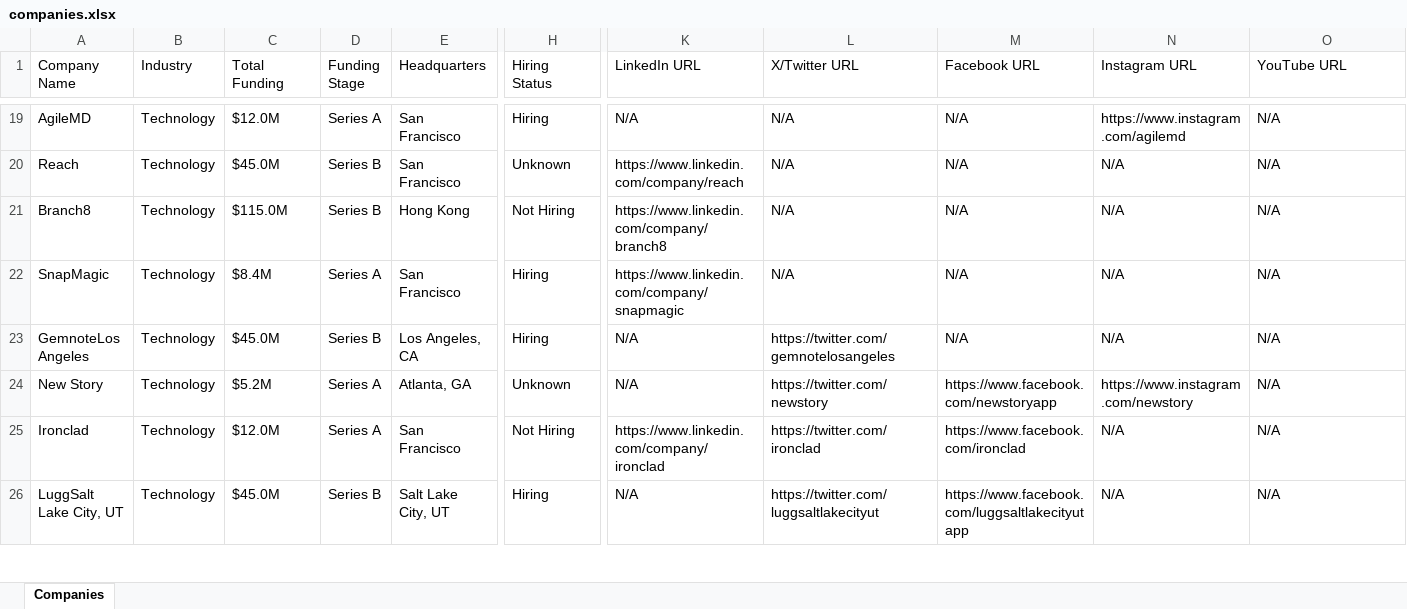
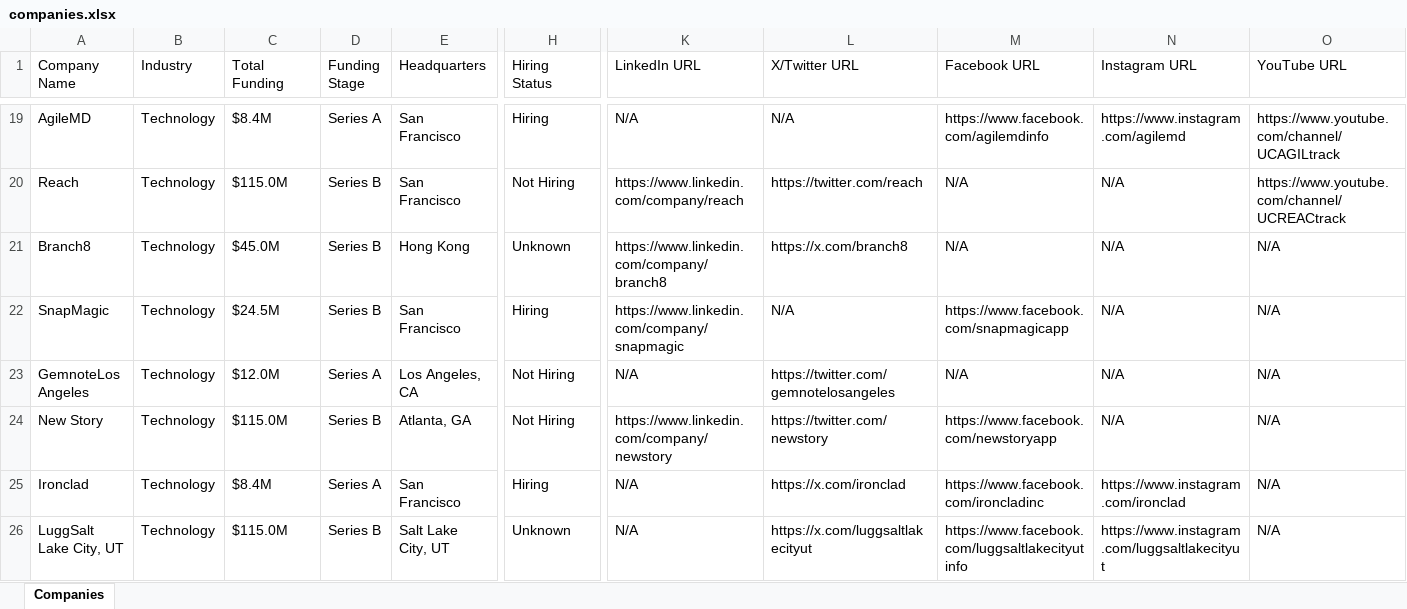
Before and after one commit to usergit535/talent_intelligence_project_2, an Excel workbook: output/companies.xlsx, sheet Companies, drawn as a sheet; only a part is shown, gaps mark what is left out; values as stored, in another font and other column widths than the file's, no cell formats; the diff covers the shown part only; the diff names each change by its address in the sheet, - before the commit and + after, or states it on an @@ line.

```diff
--- a/output/companies.xlsx (sheet Companies)
+++ b/output/companies.xlsx (sheet Companies)
-C19 (Total Funding): $12.0M
+C19 (Total Funding): $8.4M
-M19 (Facebook URL): N/A
+M19 (Facebook URL): https://www.facebook.com/agilemdinfo
-O19 (YouTube URL): N/A
+O19 (YouTube URL): https://www.youtube.com/channel/UCAGILtrack
-C20 (Total Funding): $45.0M
+C20 (Total Funding): $115.0M
-H20 (Hiring Status): Unknown
+H20 (Hiring Status): Not Hiring
-L20 (X/Twitter URL): N/A
+L20 (X/Twitter URL): https://twitter.com/reach
-O20 (YouTube URL): N/A
+O20 (YouTube URL): https://www.youtube.com/channel/UCREACtrack
-C21 (Total Funding): $115.0M
+C21 (Total Funding): $45.0M
-H21 (Hiring Status): Not Hiring
+H21 (Hiring Status): Unknown
-L21 (X/Twitter URL): N/A
+L21 (X/Twitter URL): https://x.com/branch8
-C22 (Total Funding): $8.4M
+C22 (Total Funding): $24.5M
-D22 (Funding Stage): Series A
+D22 (Funding Stage): Series B
-M22 (Facebook URL): N/A
+M22 (Facebook URL): https://www.facebook.com/snapmagicapp
-C23 (Total Funding): $45.0M
+C23 (Total Funding): $12.0M
-D23 (Funding Stage): Series B
+D23 (Funding Stage): Series A
-H23 (Hiring Status): Hiring
+H23 (Hiring Status): Not Hiring
-C24 (Total Funding): $5.2M
+C24 (Total Funding): $115.0M
-D24 (Funding Stage): Series A
+D24 (Funding Stage): Series B
-H24 (Hiring Status): Unknown
+H24 (Hiring Status): Not Hiring
-K24 (LinkedIn URL): N/A
+K24 (LinkedIn URL): https://www.linkedin.com/company/newstory
-N24 (Instagram URL): https://www.instagram.com/newstory
+N24 (Instagram URL): N/A
-C25 (Total Funding): $12.0M
+C25 (Total Funding): $8.4M
-H25 (Hiring Status): Not Hiring
+H25 (Hiring Status): Hiring
-K25 (LinkedIn URL): https://www.linkedin.com/company/ironclad
+K25 (LinkedIn URL): N/A
-L25 (X/Twitter URL): https://twitter.com/ironclad
+L25 (X/Twitter URL): https://x.com/ironclad
-M25 (Facebook URL): https://www.facebook.com/ironclad
+M25 (Facebook URL): https://www.facebook.com/ironcladinc
-N25 (Instagram URL): N/A
+N25 (Instagram URL): https://www.instagram.com/ironclad
-C26 (Total Funding): $45.0M
+C26 (Total Funding): $115.0M
-H26 (Hiring Status): Hiring
+H26 (Hiring Status): Unknown
-L26 (X/Twitter URL): https://twitter.com/luggsaltlakecityut
+L26 (X/Twitter URL): https://x.com/luggsaltlakecityut
-M26 (Facebook URL): https://www.facebook.com/luggsaltlakecityutapp
+M26 (Facebook URL): https://www.facebook.com/luggsaltlakecityutinfo
-N26 (Instagram URL): N/A
+N26 (Instagram URL): https://www.instagram.com/luggsaltlakecityut
```
Also changed, not shown: 15 added rows, 15 removed rows and 373 edited cells elsewhere in this sheet, cell formats, 1 other file.
